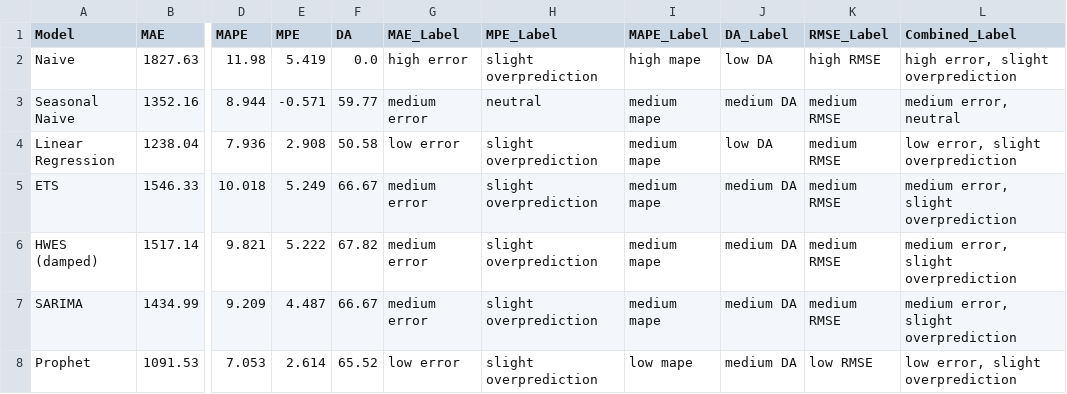
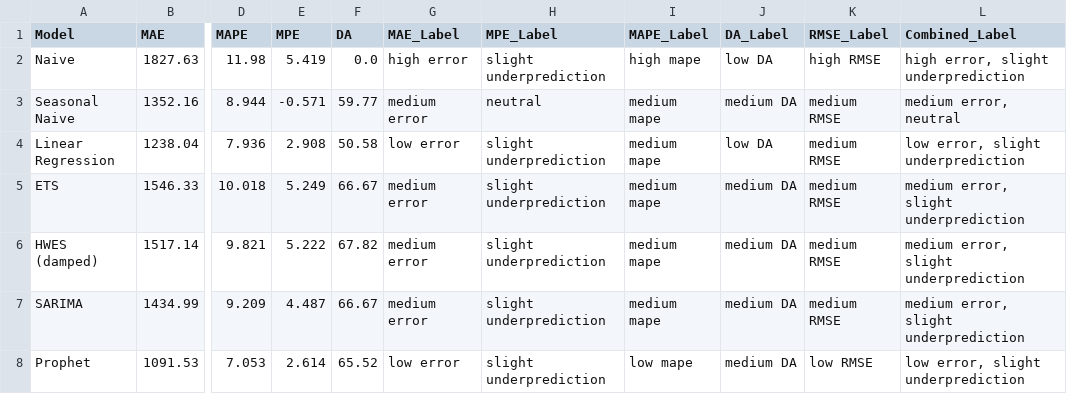
Before and after one commit to marilenaManoli/Time-Series-Forecast-Explanation-Thesis-Project, a CSV file: src/data/session04_fuzzy_labels.csv, drawn as a sheet; only a part is shown, gaps mark what is left out; the diff names each change by its address in the sheet, - before the commit and + after, or states it on an @@ line.

Commit message:
fix: correct MPE sign convention in fuzzy bias labelling
The MPE formula (notebook 03: mean((actual-predicted)/actual)*100) means
positive = under-prediction, negative = over-prediction. The fuzzy
membership functions that translate MPE into a linguistic category had
these swapped -- the "underprediction" triangle covered negative values
and "overprediction" covered positive, backwards relative to the formula
and to the thesis's own stated convention. Verified by recomputation:
6 of 7 models (all except Seasonal Naive, which is genuinely neutral)
had their bias direction stated backwards throughout the fuzzy label,
structured sentence, and narrative text.

- notebooks/04_fuzzy_labels.ipynb, notebooks/08_sensitivity_analysis.ipynb:
  swap the mpe_under/mpe_over triangle boundary assignments (two
  independent copies of the same bug, notebook 08 doesn't import
  notebook 04's functions)
- src/components/ForecastDashboard.jsx: same swap in the biasLabel()
  JS fallback (dormant -- only used if fuzzy label CSV data is ever
  missing, which it never has been, but was latently wrong)
- Re-executed notebooks 04 through 08 in dependency order, regenerating
  session04_fuzzy_labels.csv, session05_structured_explanations.csv,
  session06_narratives.csv, session07_full_pipeline_summary.csv.
  session08_sensitivity.json has no diff -- it only stores numeric
  confidence scores, which are unchanged (the fix relabels which
  triangle owns which semantic name, it doesn't move the triangles
  themselves, so membership-score geometry is untouched)

Deliberately NOT touched: notebooks/09_llm_narrative.ipynb and
session09_llm_narratives.json. That file was frozen before evaluation
sessions specifically so every participant saw identical text, and
notebook 9's output is not deterministic across runs. It still
describes the old backwards bias direction for the 6 affected models
and needs an explicit decision (regenerate in place, version
separately, or document as a known inconsistency) before touching.

```diff
--- a/src/data/session04_fuzzy_labels.csv
+++ b/src/data/session04_fuzzy_labels.csv
-H2 (MPE_Label): slight overprediction
+H2 (MPE_Label): slight underprediction
-L2 (Combined_Label): high error, slight overprediction
+L2 (Combined_Label): high error, slight underprediction
-H4:H8 (MPE_Label): slight overprediction
+H4:H8 (MPE_Label): slight underprediction
-L4 (Combined_Label): low error, slight overprediction
+L4 (Combined_Label): low error, slight underprediction
-L5:L7 (Combined_Label): medium error, slight overprediction
+L5:L7 (Combined_Label): medium error, slight underprediction
-L8 (Combined_Label): low error, slight overprediction
+L8 (Combined_Label): low error, slight underprediction
```
Also changed, not shown: src/data/session06_narratives.csv, src/data/session07_full_pipeline_summary.csv, 6 other files.
